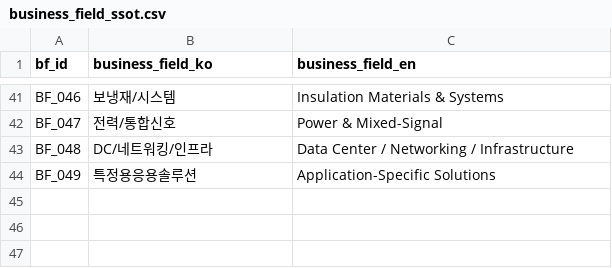
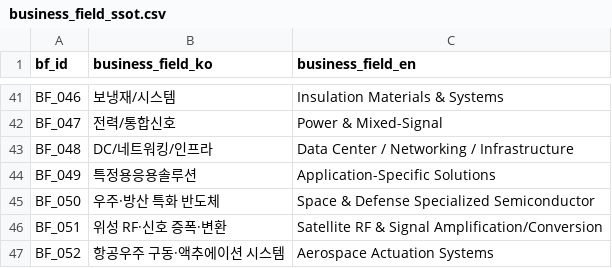
Before and after one commit to kang0302/import_MT, a CSV file: data/ssot/business_field_ssot.csv, drawn as a sheet; only a part is shown, gaps mark what is left out; the diff names each change by its address in the sheet, - before the commit and + after, or states it on an @@ line.

Commit message:
Update business_field_ssot.csv

```diff
--- a/data/ssot/business_field_ssot.csv
+++ b/data/ssot/business_field_ssot.csv
+row 45: BF_050 | 우주·방산 특화 반도체 | Space & Defense Specialized Semiconductor
+row 46: BF_051 | 위성 RF·신호 증폭·변환 | Satellite RF & Signal Amplification/Conversion
+row 47: BF_052 | 항공우주 구동·액추에이션 시스템 | Aerospace Actuation Systems
```
